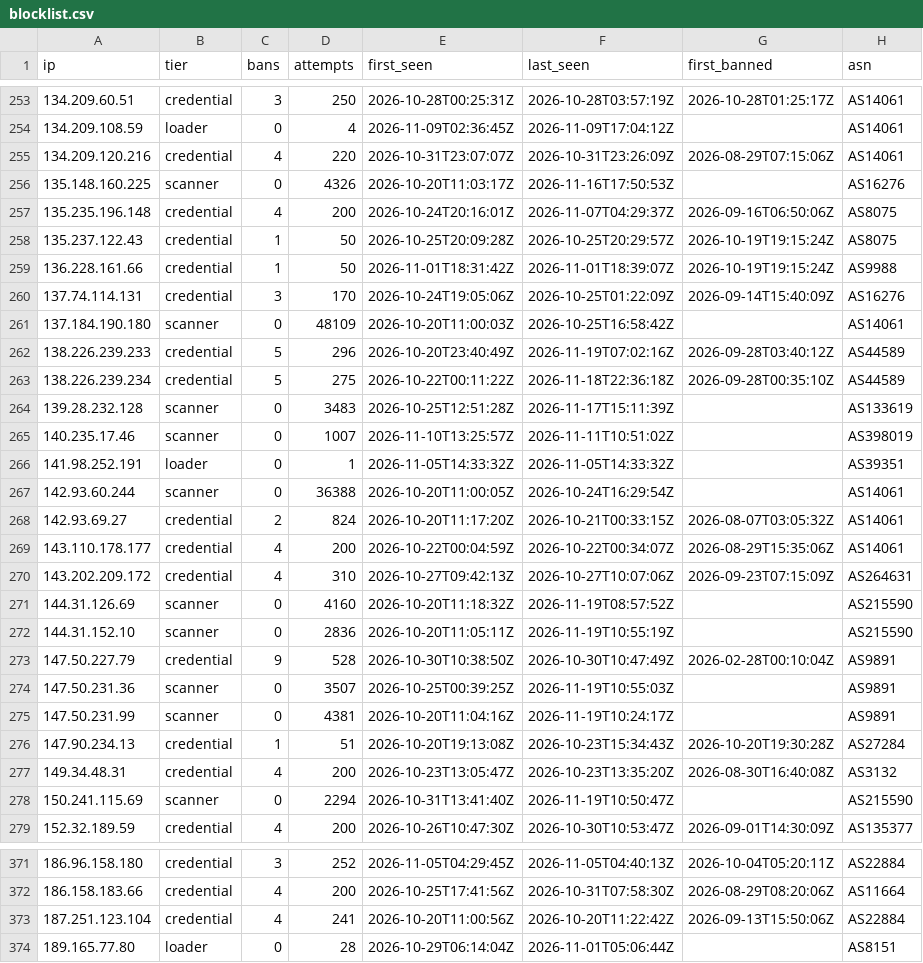
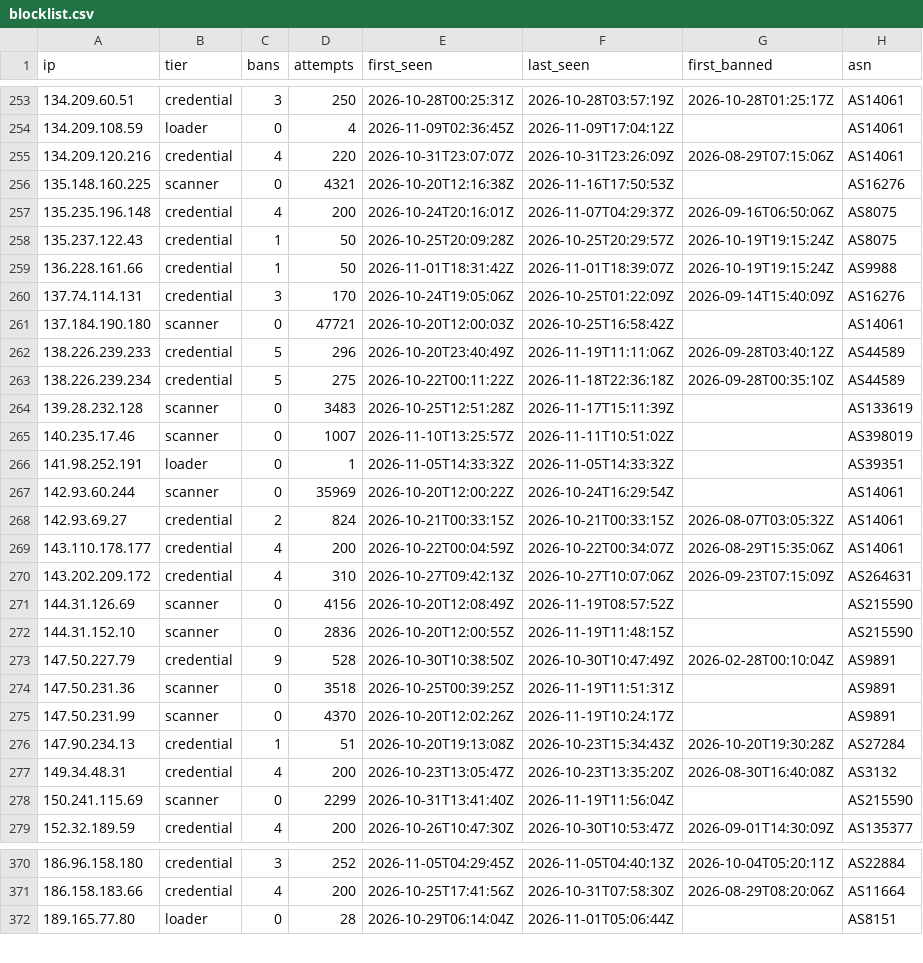
Before and after one commit to jacobyoby/honeypot-blocklist, a CSV file: blocklist.csv, drawn as a sheet; only a part is shown, gaps mark what is left out; the diff covers the shown part only.

```diff
--- a/blocklist.csv
+++ b/blocklist.csv
@@ -255,3 +255,3 @@ ip,tier,bans,attempts,first_seen,last_seen,first_banned,asn
 134.209.120.216,credential,4,220,2026-10-31T23:07:07Z,2026-10-31T23:26:09Z,2026-08-29T07:15:06Z,AS14061
-135.148.160.225,scanner,0,4326,2026-10-20T11:03:17Z,2026-11-16T17:50:53Z,,AS16276
+135.148.160.225,scanner,0,4321,2026-10-20T12:16:38Z,2026-11-16T17:50:53Z,,AS16276
 135.235.196.148,credential,4,200,2026-10-24T20:16:01Z,2026-11-07T04:29:37Z,2026-09-16T06:50:06Z,AS8075
@@ -260,4 +260,4 @@ ip,tier,bans,attempts,first_seen,last_seen,first_banned,asn
 137.74.114.131,credential,3,170,2026-10-24T19:05:06Z,2026-10-25T01:22:09Z,2026-09-14T15:40:09Z,AS16276
-137.184.190.180,scanner,0,48109,2026-10-20T11:00:03Z,2026-10-25T16:58:42Z,,AS14061
-138.226.239.233,credential,5,296,2026-10-20T23:40:49Z,2026-11-19T07:02:16Z,2026-09-28T03:40:12Z,AS44589
+137.184.190.180,scanner,0,47721,2026-10-20T12:00:03Z,2026-10-25T16:58:42Z,,AS14061
+138.226.239.233,credential,5,296,2026-10-20T23:40:49Z,2026-11-19T11:11:06Z,2026-09-28T03:40:12Z,AS44589
 138.226.239.234,credential,5,275,2026-10-22T00:11:22Z,2026-11-18T22:36:18Z,2026-09-28T00:35:10Z,AS44589
@@ -266,14 +266,14 @@ ip,tier,bans,attempts,first_seen,last_seen,first_banned,asn
 141.98.252.191,loader,0,1,2026-11-05T14:33:32Z,2026-11-05T14:33:32Z,,AS39351
-142.93.60.244,scanner,0,36388,2026-10-20T11:00:05Z,2026-10-24T16:29:54Z,,AS14061
-142.93.69.27,credential,2,824,2026-10-20T11:17:20Z,2026-10-21T00:33:15Z,2026-08-07T03:05:32Z,AS14061
+142.93.60.244,scanner,0,35969,2026-10-20T12:00:22Z,2026-10-24T16:29:54Z,,AS14061
+142.93.69.27,credential,2,824,2026-10-21T00:33:15Z,2026-10-21T00:33:15Z,2026-08-07T03:05:32Z,AS14061
 143.110.178.177,credential,4,200,2026-10-22T00:04:59Z,2026-10-22T00:34:07Z,2026-08-29T15:35:06Z,AS14061
 143.202.209.172,credential,4,310,2026-10-27T09:42:13Z,2026-10-27T10:07:06Z,2026-09-23T07:15:09Z,AS264631
-144.31.126.69,scanner,0,4160,2026-10-20T11:18:32Z,2026-11-19T08:57:52Z,,AS215590
-144.31.152.10,scanner,0,2836,2026-10-20T11:05:11Z,2026-11-19T10:55:19Z,,AS215590
+144.31.126.69,scanner,0,4156,2026-10-20T12:08:49Z,2026-11-19T08:57:52Z,,AS215590
+144.31.152.10,scanner,0,2836,2026-10-20T12:00:55Z,2026-11-19T11:48:15Z,,AS215590
 147.50.227.79,credential,9,528,2026-10-30T10:38:50Z,2026-10-30T10:47:49Z,2026-02-28T00:10:04Z,AS9891
-147.50.231.36,scanner,0,3507,2026-10-25T00:39:25Z,2026-11-19T10:55:03Z,,AS9891
-147.50.231.99,scanner,0,4381,2026-10-20T11:04:16Z,2026-11-19T10:24:17Z,,AS9891
+147.50.231.36,scanner,0,3518,2026-10-25T00:39:25Z,2026-11-19T11:51:31Z,,AS9891
+147.50.231.99,scanner,0,4370,2026-10-20T12:02:26Z,2026-11-19T10:24:17Z,,AS9891
 147.90.234.13,credential,1,51,2026-10-20T19:13:08Z,2026-10-23T15:34:43Z,2026-10-20T19:30:28Z,AS27284
 149.34.48.31,credential,4,200,2026-10-23T13:05:47Z,2026-10-23T13:35:20Z,2026-08-30T16:40:08Z,AS3132
-150.241.115.69,scanner,0,2294,2026-10-31T13:41:40Z,2026-11-19T10:50:47Z,,AS215590
+150.241.115.69,scanner,0,2299,2026-10-31T13:41:40Z,2026-11-19T11:56:04Z,,AS215590
 152.32.189.59,credential,4,200,2026-10-26T10:47:30Z,2026-10-30T10:53:47Z,2026-09-01T14:30:09Z,AS135377
@@ -372,3 +371,2 @@ ip,tier,bans,attempts,first_seen,last_seen,first_banned,asn
 186.158.183.66,credential,4,200,2026-10-25T17:41:56Z,2026-10-31T07:58:30Z,2026-08-29T08:20:06Z,AS11664
-187.251.123.104,credential,4,241,2026-10-20T11:00:56Z,2026-10-20T11:22:42Z,2026-09-13T15:50:06Z,AS22884
 189.165.77.80,loader,0,28,2026-10-29T06:14:04Z,2026-11-01T05:06:44Z,,AS8151
```
Also changed, not shown: 1 removed row and 101 edited cells elsewhere in this file, blocklist.misp.csv, 3 other files.
